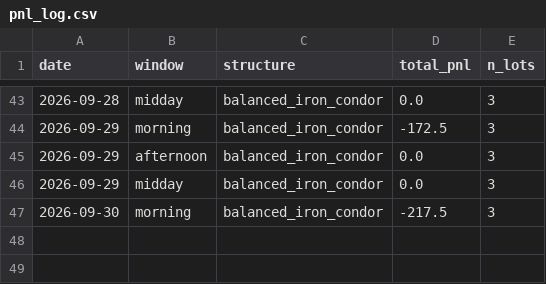
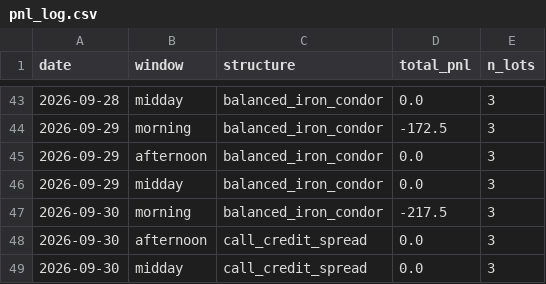
Before and after one commit to shailendrapp/0DTE_Claude_Trading_System, a CSV file: state/pnl_log.csv, drawn as a sheet; only a part is shown, gaps mark what is left out; the diff names each change by its address in the sheet, - before the commit and + after, or states it on an @@ line.

Commit message:
monitor state: 2026-09-30T22:58:59Z

```diff
--- a/state/pnl_log.csv
+++ b/state/pnl_log.csv
+row 48: 2026-09-30 | afternoon | call_credit_spread | 0.0 | 3
+row 49: 2026-09-30 | midday | call_credit_spread | 0.0 | 3
```
Also changed, not shown: 4 other files.
